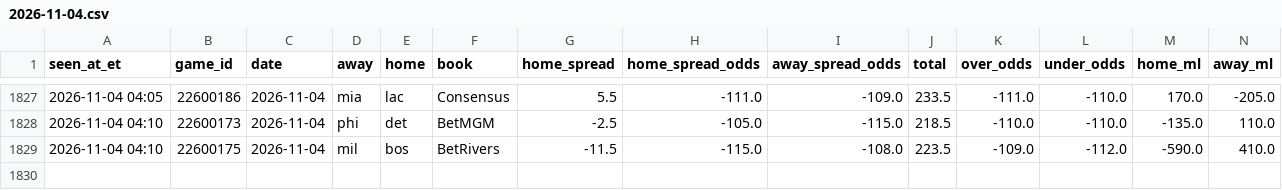
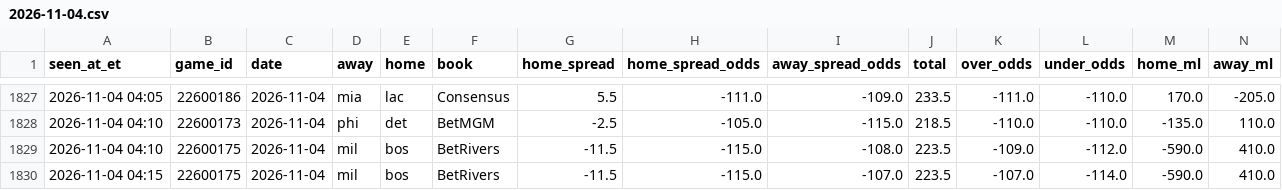
Before and after one commit to JeffreyD24/nba-mixed-model, a CSV file: research/books/2026-11-04.csv, drawn as a sheet; only a part is shown, gaps mark what is left out; the diff names each change by its address in the sheet, - before the commit and + after, or states it on an @@ line.

```diff
--- a/research/books/2026-11-04.csv
+++ b/research/books/2026-11-04.csv
+row 1830: 2026-11-04 04:15 | 22600175 | 2026-11-04 | mil | bos | BetRivers | -11.5 | -115.0 | -107.0 | 223.5 | -107.0 | -114.0 | -590.0 | 410.0
```
Also changed, not shown: research/espn_predictor.csv, research/periods/2026-11-04.csv, 16 other files.
